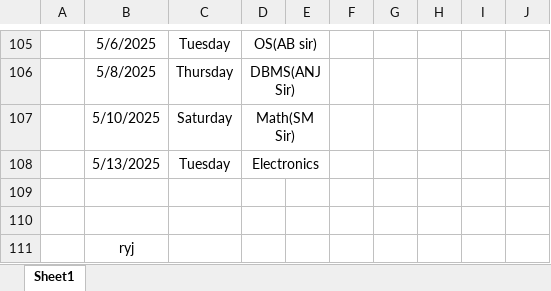
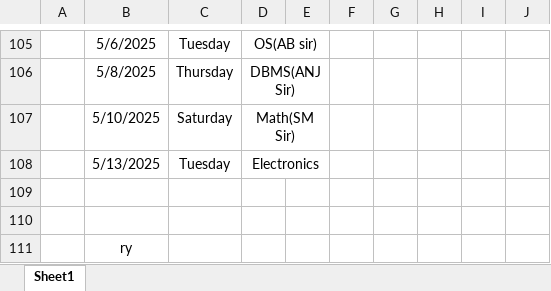
Before and after one commit to Sukdebrmondal/2nd_year_4th_semester, an Excel workbook: attendance_sheet.xlsx, sheet Sheet1, drawn as a sheet; only a part is shown, gaps mark what is left out; values as stored, in another font and other column widths than the file's, no borders; the diff names each change by its address in the sheet, - before the commit and + after, or states it on an @@ line.

Commit message:
date

```diff
--- a/attendance_sheet.xlsx (sheet Sheet1)
+++ b/attendance_sheet.xlsx (sheet Sheet1)
-B111: ryj
+B111: ry
```
